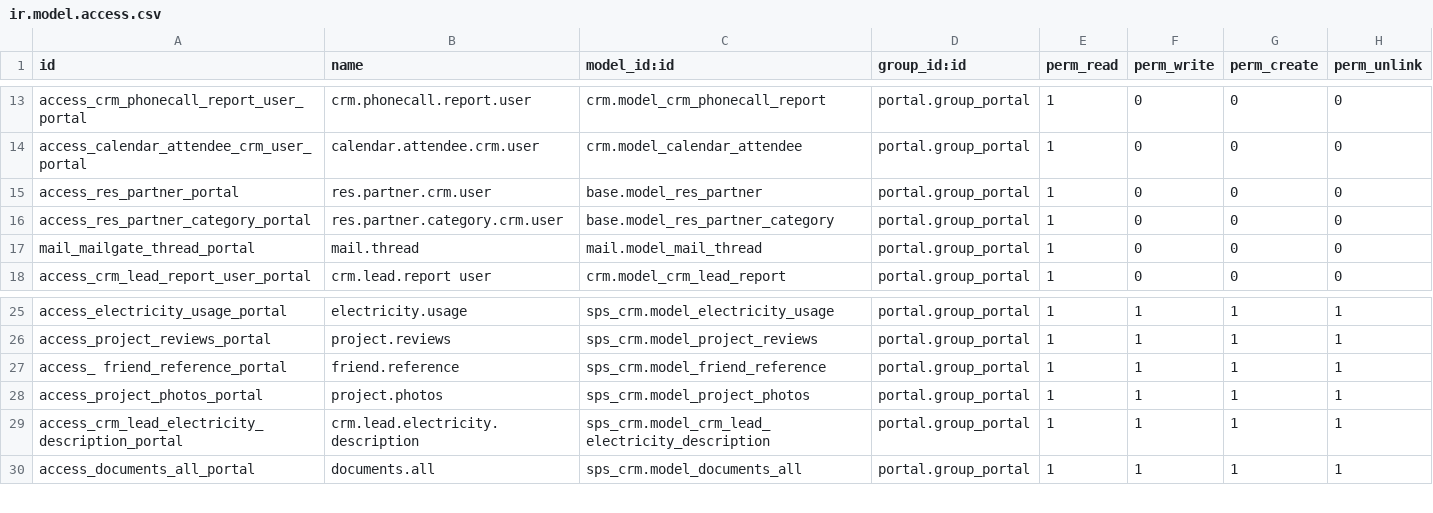
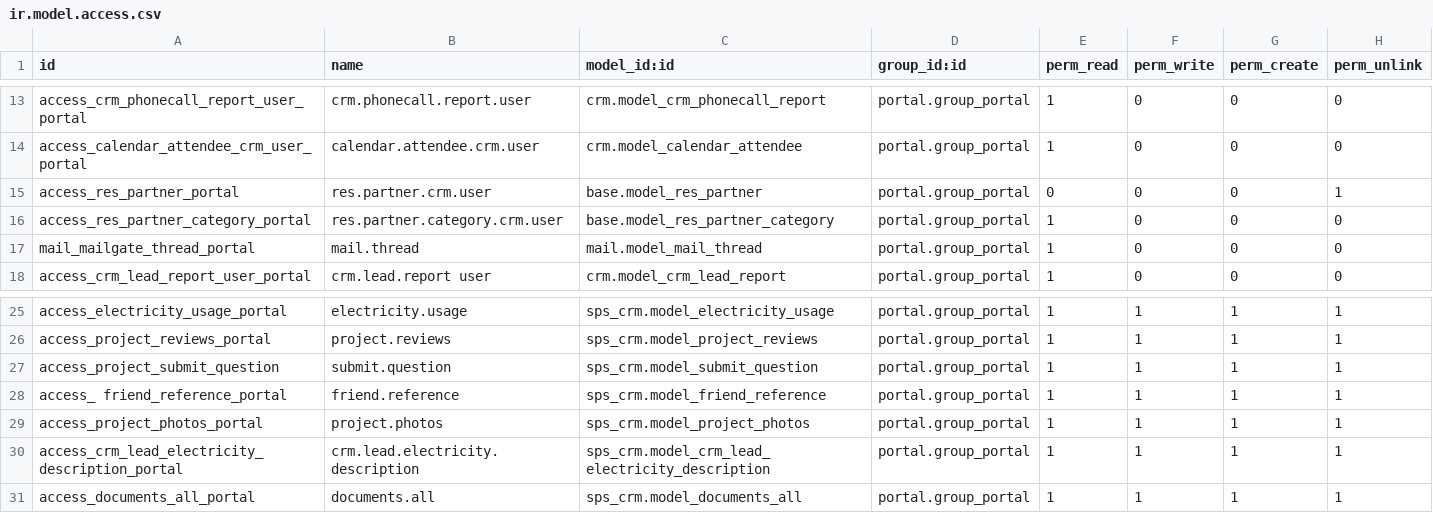
Before and after one commit to jay-allianz/addons_sunprosolar, a CSV file: sunprosolar/sps_dashboard/security/ir.model.access.csv, drawn as a sheet; only a part is shown, gaps mark what is left out.

```diff
--- a/sunprosolar/sps_dashboard/security/ir.model.access.csv
+++ b/sunprosolar/sps_dashboard/security/ir.model.access.csv
@@ -14,3 +14,3 @@ access_crm_phonecall_report_user_portal,crm.phonecall.report.user,crm.model_crm_
 access_calendar_attendee_crm_user_portal,calendar.attendee.crm.user,crm.model_calendar_attendee,portal.group_portal,1,0,0,0
-access_res_partner_portal,res.partner.crm.user,base.model_res_partner,portal.group_portal,1,0,0,0
+access_res_partner_portal,res.partner.crm.user,base.model_res_partner,portal.group_portal,0,0,0,1
 access_res_partner_category_portal,res.partner.category.crm.user,base.model_res_partner_category,portal.group_portal,1,0,0,0
@@ -26,2 +26,3 @@ access_electricity_usage_portal,electricity.usage,sps_crm.model_electricity_usag
 access_project_reviews_portal,project.reviews,sps_crm.model_project_reviews,portal.group_portal,1,1,1,1
+access_project_submit_question,submit.question,sps_crm.model_submit_question,portal.group_portal,1,1,1,1
 access_ friend_reference_portal,friend.reference,sps_crm.model_friend_reference,portal.group_portal,1,1,1,1
```
Also changed, not shown: 1 other file.
